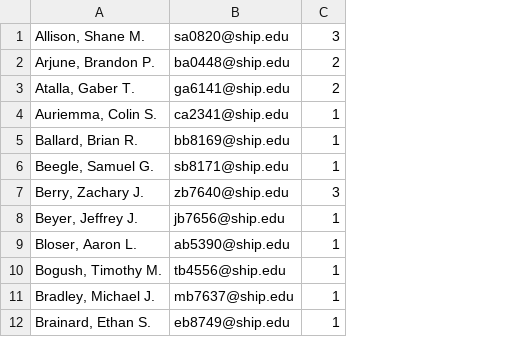
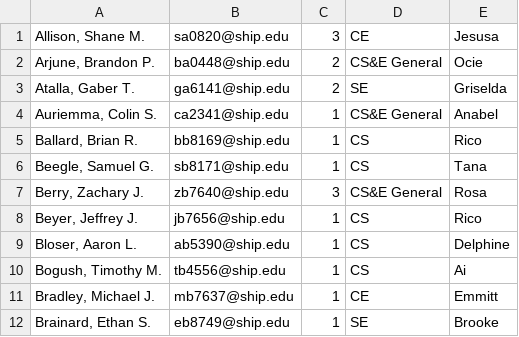
Before and after one commit to Joss-Steward/xp_project, a CSV file: GameManager/CSCF16.csv, drawn as a sheet; only a part is shown; the diff names each change by its address in the sheet, - before the commit and + after, or states it on an @@ line.

```diff
--- a/GameManager/CSCF16.csv
+++ b/GameManager/CSCF16.csv
+column D, rows 1-12: CE | CS&E General | SE | CS&E General | CS | CS | CS&E General | CS | CS | CS | CE | SE
+column E, rows 1-12: Jesusa | Ocie | Griselda | Anabel | Rico | Tana | Rosa | Rico | Delphine | Ai | Emmitt | Brooke
```
Also changed, not shown: 3 other files.
